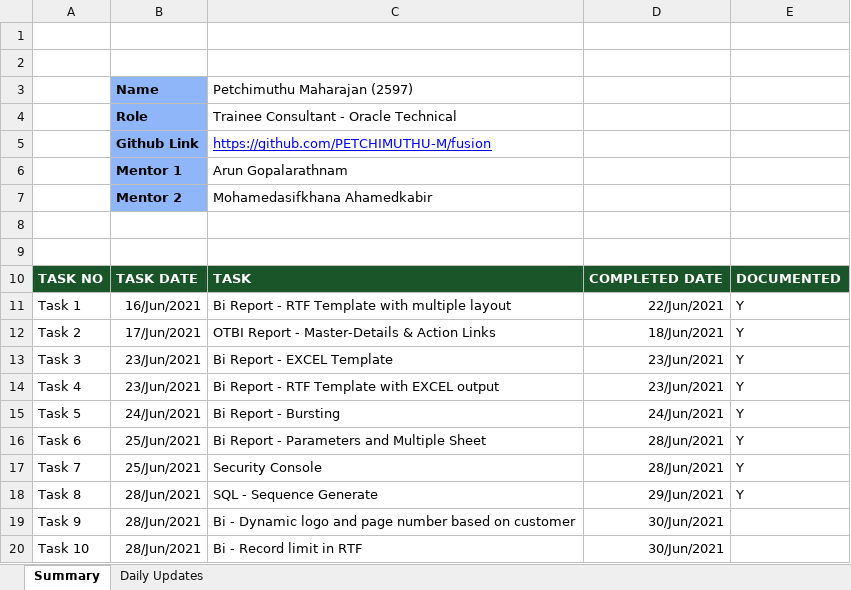
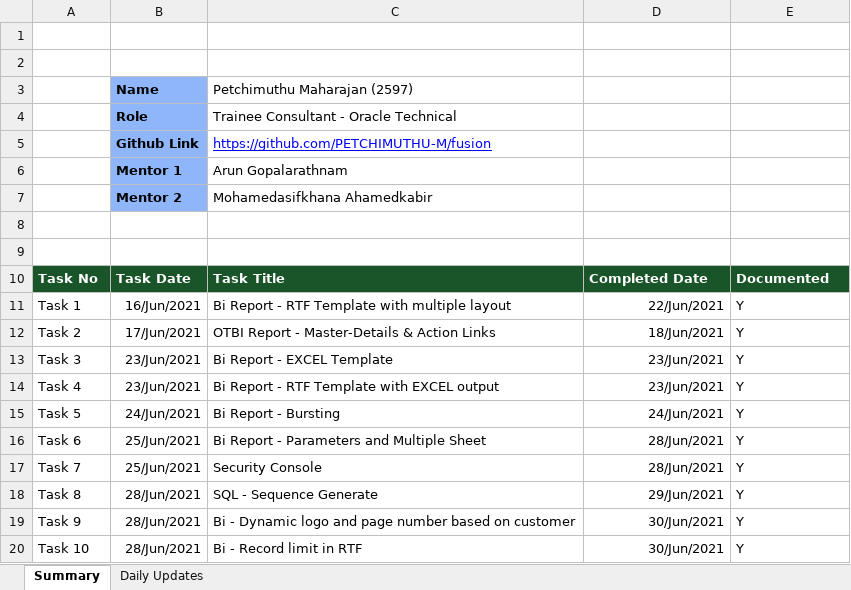
Before and after one commit to PETCHIMUTHU-M/fusion, an Excel workbook: Fusion-Tracker.xlsx, sheet Summary, drawn as a sheet; values as stored, in another font and other column widths than the file's, no borders; removed rows and columns are numbered as before the commit, all else as after; the diff names each change by its address in the sheet, - before the commit and + after, or states it on an @@ line.

Commit message:
updated documents

```diff
--- a/Fusion-Tracker.xlsx (sheet Summary)
+++ b/Fusion-Tracker.xlsx (sheet Summary)
-row 10: TASK NO | TASK DATE | TASK | COMPLETED DATE | DOCUMENTED
+row 10: Task No | Task Date | Task Title | Completed Date | Documented
-E19:E20: (empty)
+E19:E20: Y
```
Also changed, not shown: sheet Daily Updates, 9 other files.
